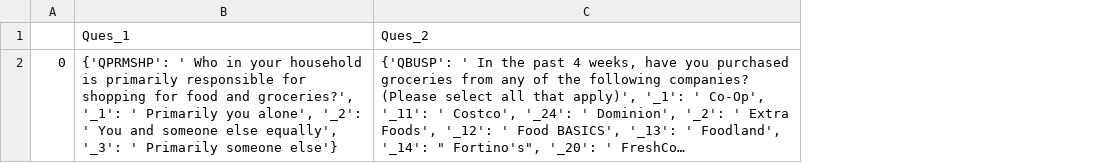
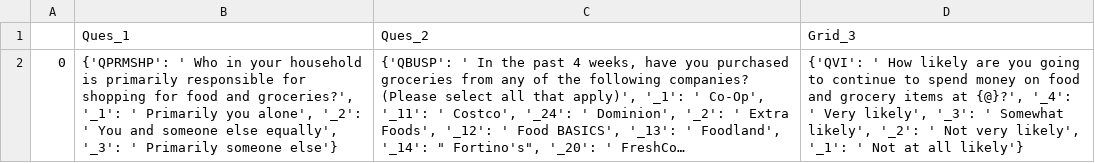
Before and after one commit to DanielMladenov/XML, a CSV file: docs/TestCsv.csv, drawn as a sheet; only a part is shown; long unchanged cells end in …; the diff covers the shown part only; the diff names each change by its address in the sheet, - before the commit and + after, or states it on an @@ line.

Commit message:
12.12 / Grid Added

```diff
--- a/docs/TestCsv.csv
+++ b/docs/TestCsv.csv
+column D, rows 1-2: Grid_3 | {'QVI': ' How likely are you going to continue to spend money on food and grocery items at {@}?', '_4': ' Very likely', '_3': ' Somewhat likely', '_2': ' Not very likely', '_1': ' Not at all likely'}
```
Also changed, not shown: 1 added row elsewhere in this file, 1 other file.
